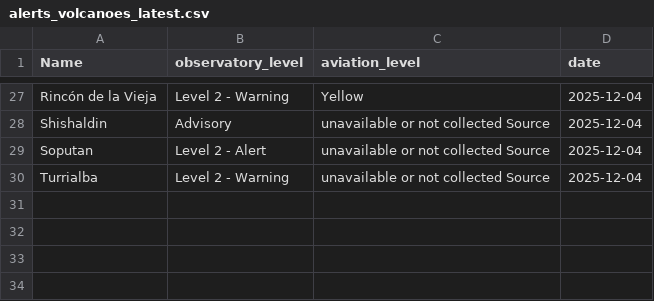
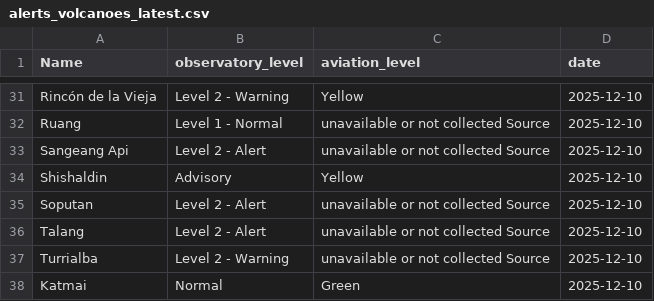
Before and after one commit to oGillet/SafeVolcano, a CSV file: ETL/app/data/alerts_volcanoes_latest.csv, drawn as a sheet; only a part is shown, gaps mark what is left out; addresses are those after the commit; the diff covers the shown part only; the diff names each change by its address in the sheet, - before the commit and + after, or states it on an @@ line.

```diff
--- a/ETL/app/data/alerts_volcanoes_latest.csv
+++ b/ETL/app/data/alerts_volcanoes_latest.csv
-D31 (date): 2025-12-04
+D31 (date): 2025-12-10
+row 32: Ruang | Level 1 - Normal | unavailable or not collected Source | 2025-12-10
+row 33: Sangeang Api | Level 2 - Alert | unavailable or not collected Source | 2025-12-10
-C34 (aviation_level): unavailable or not collected Source
+C34 (aviation_level): Yellow
-D34:D35 (date): 2025-12-04
+D34:D35 (date): 2025-12-10
+row 36: Talang | Level 2 - Alert | unavailable or not collected Source | 2025-12-10
-D37 (date): 2025-12-04
+D37 (date): 2025-12-10
+row 38: Katmai | Normal | Green | 2025-12-10
```
Also changed, not shown: 4 added rows and 28 edited cells elsewhere in this file, ETL/app/data/risk_by_volcano.csv, 11 other files.
